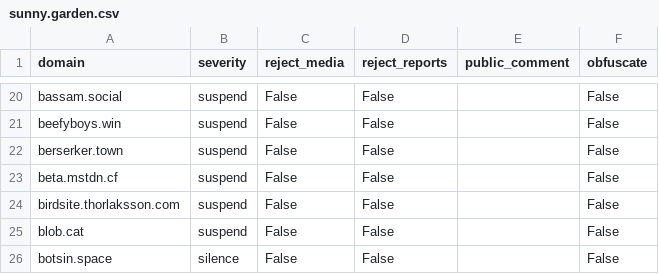
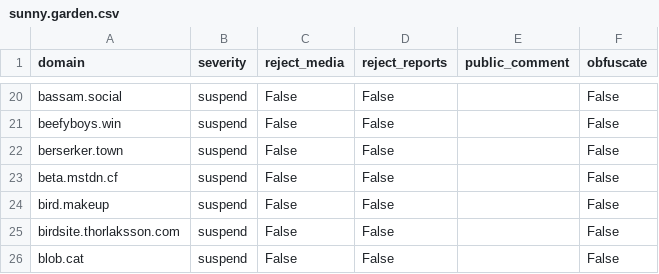
Before and after one commit to sgrigson/oliphant, a CSV file: blocklists/sunny.garden.csv, drawn as a sheet; only a part is shown, gaps mark what is left out; the shorter side is filled out with more unchanged rows; the diff names each change by its address in the sheet, - before the commit and + after, or states it on an @@ line.

```diff
--- a/blocklists/sunny.garden.csv
+++ b/blocklists/sunny.garden.csv
+row 24: bird.makeup | suspend | False | False |  | False
```
Also changed, not shown: blocklists/solarpunk.moe.csv.
